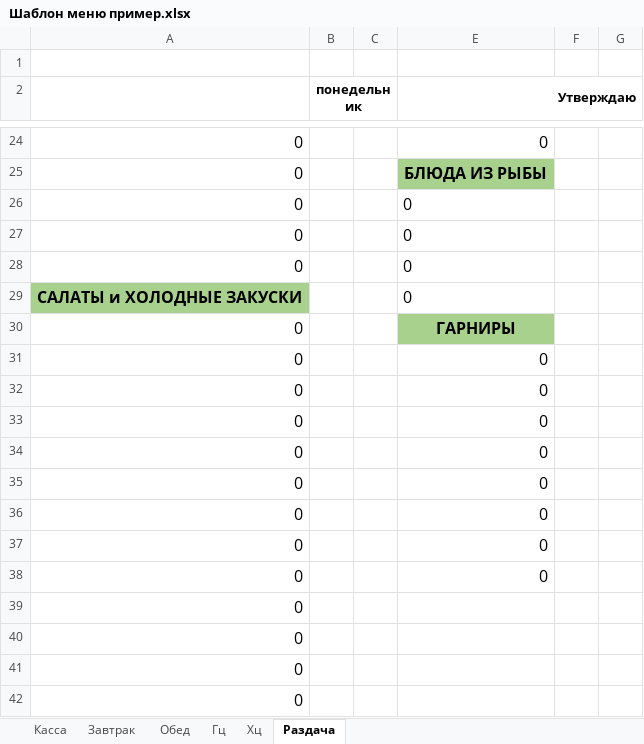
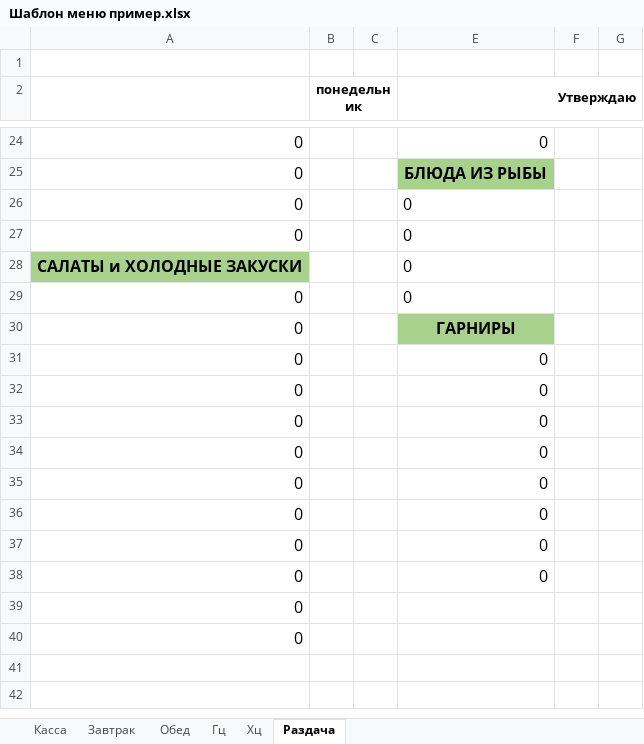
Before and after one commit to Katrinadevlop/Excel_menu, an Excel workbook: excel_menu_gui/templates/Шаблон меню пример.xlsx, sheet Раздача, drawn as a sheet; only a part is shown, gaps mark what is left out; values as stored, in another font and other column widths than the file's, no borders; charts and pictures not drawn; removed rows and columns are numbered as before the commit, all else as after; the diff names each change by its address in the sheet, - before the commit and + after, or states it on an @@ line.

```diff
--- a/excel_menu_gui/templates/Шаблон меню пример.xlsx (sheet Раздача)
+++ b/excel_menu_gui/templates/Шаблон меню пример.xlsx (sheet Раздача)
@@ row 29 moved to row 28: САЛАТЫ и ХОЛОДНЫЕ ЗАКУСКИ @@
-row 39: 0
-row 40: 0
```
Also changed, not shown: sheet Касса, sheet Хц, sheet Завтрак, sheet Обед, sheet Гц, formulas that keep their value, 9 other files.
